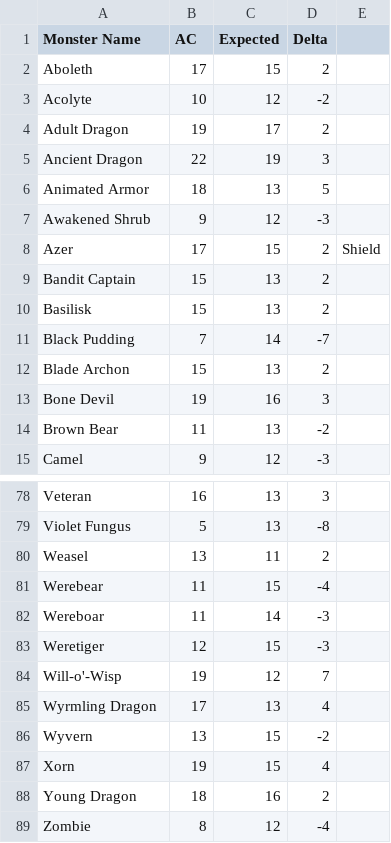
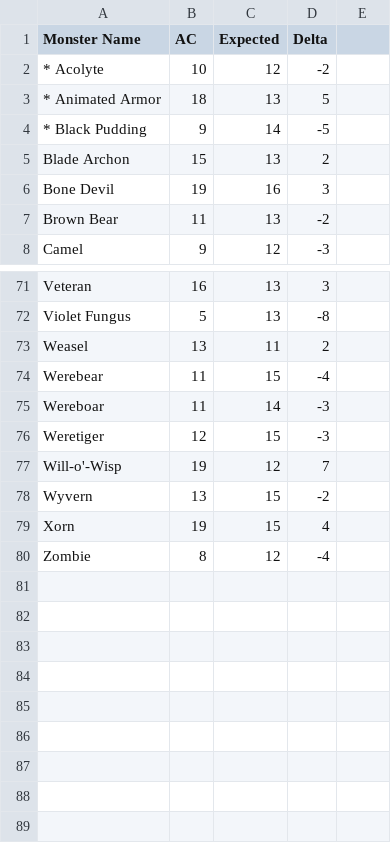
Before and after one commit to bentomhall/nih-system, a CSV file: monsters/ac-discrepancies/ac-discrepancies.csv, drawn as a sheet; only a part is shown, gaps mark what is left out.

```diff
--- a/monsters/ac-discrepancies/ac-discrepancies.csv
+++ b/monsters/ac-discrepancies/ac-discrepancies.csv
@@ -1,12 +1,5 @@
 Monster Name,AC,Expected,Delta,
-Aboleth,17,15,2,
-Acolyte,10,12,-2,
-Adult Dragon,19,17,2,
-Ancient Dragon,22,19,3,
-Animated Armor,18,13,5,
-Awakened Shrub,9,12,-3,
-Azer,17,15,2,Shield
-Bandit Captain,15,13,2,
-Basilisk,15,13,2,
-Black Pudding,7,14,-7,
+* Acolyte,10,12,-2,
+* Animated Armor,18,13,5,
+* Black Pudding,9,14,-5,
 Blade Archon,15,13,2,
@@ -84,6 +77,4 @@ Weretiger,12,15,-3,
 Will-o'-Wisp,19,12,7,
-Wyrmling Dragon,17,13,4,
 Wyvern,13,15,-2,
 Xorn,19,15,4,
-Young Dragon,18,16,2,
 Zombie,8,12,-4,
```
Also changed, not shown: 14 other files.
